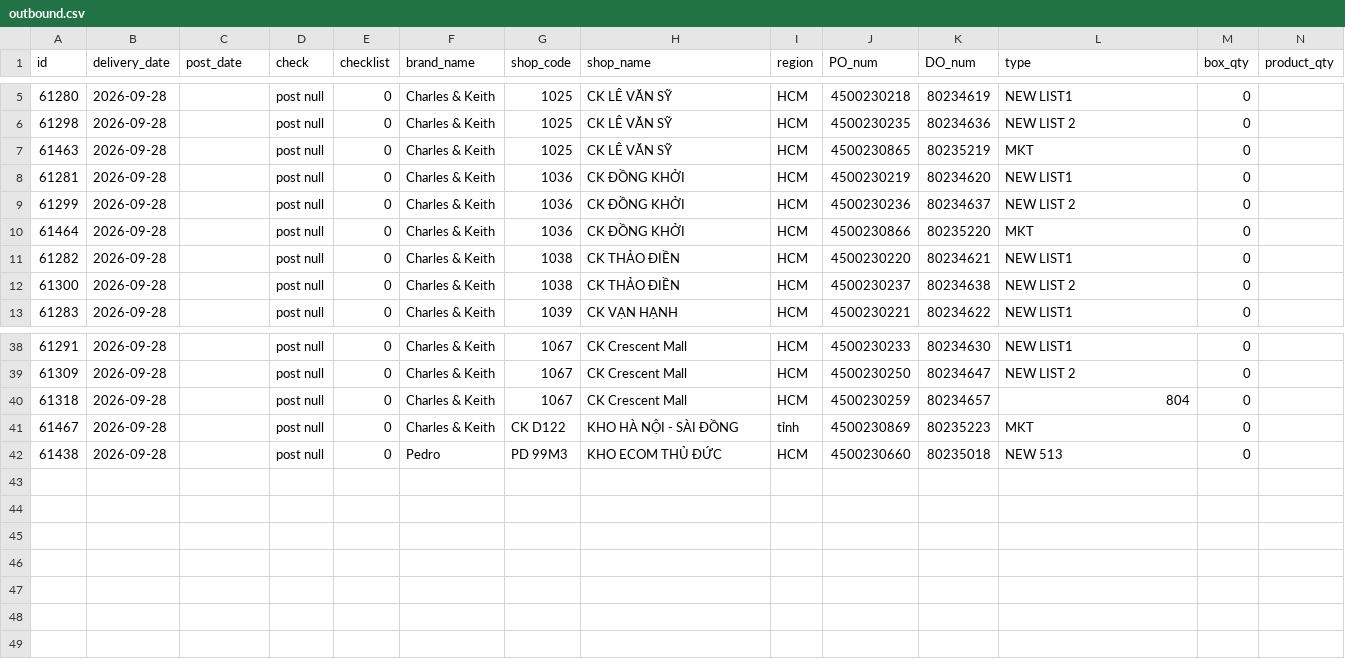
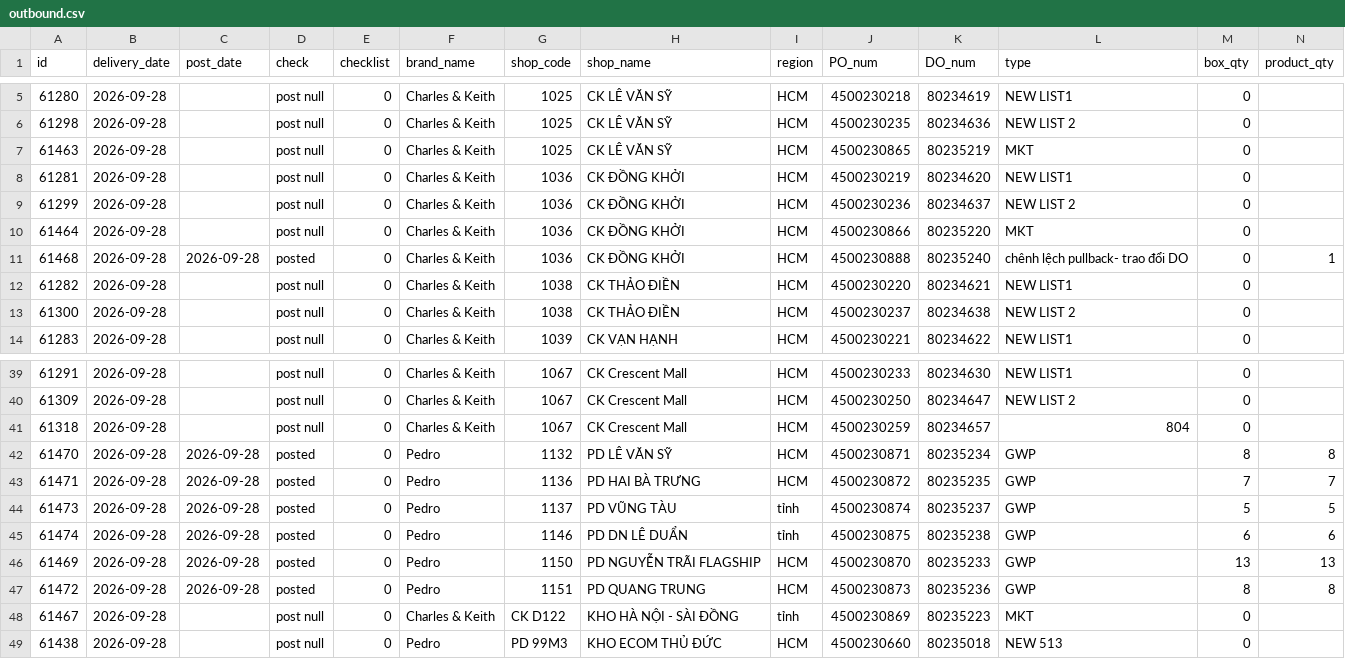
Before and after one commit to thuanmaison113-boop/report, a CSV file: outbound.csv, drawn as a sheet; only a part is shown, gaps mark what is left out; rows hold the shown columns only; the diff names each change by its address in the sheet, - before the commit and + after, or states it on an @@ line.

Commit message:
Update data 2026-09-28 09:40

```diff
--- a/outbound.csv
+++ b/outbound.csv
+row 11: 61468 | 2026-09-28 | 2026-09-28 | posted | 0 | Charles & Keith | 1036 | CK ĐỒNG KHỞI | HCM | 4500230888 | 80235240 | chênh lệch pullback- trao đổi DO | 0 | 1
+row 42: 61470 | 2026-09-28 | 2026-09-28 | posted | 0 | Pedro | 1132 | PD LÊ VĂN SỸ | HCM | 4500230871 | 80235234 | GWP | 8 | 8
+row 43: 61471 | 2026-09-28 | 2026-09-28 | posted | 0 | Pedro | 1136 | PD HAI BÀ TRƯNG | HCM | 4500230872 | 80235235 | GWP | 7 | 7
+row 44: 61473 | 2026-09-28 | 2026-09-28 | posted | 0 | Pedro | 1137 | PD VŨNG TÀU | tỉnh | 4500230874 | 80235237 | GWP | 5 | 5
+row 45: 61474 | 2026-09-28 | 2026-09-28 | posted | 0 | Pedro | 1146 | PD DN LÊ DUẨN | tỉnh | 4500230875 | 80235238 | GWP | 6 | 6
+row 46: 61469 | 2026-09-28 | 2026-09-28 | posted | 0 | Pedro | 1150 | PD NGUYỄN TRÃI FLAGSHIP | HCM | 4500230870 | 80235233 | GWP | 13 | 13
+row 47: 61472 | 2026-09-28 | 2026-09-28 | posted | 0 | Pedro | 1151 | PD QUANG TRUNG | HCM | 4500230873 | 80235236 | GWP | 8 | 8
```
Also changed, not shown: inbound.csv.
